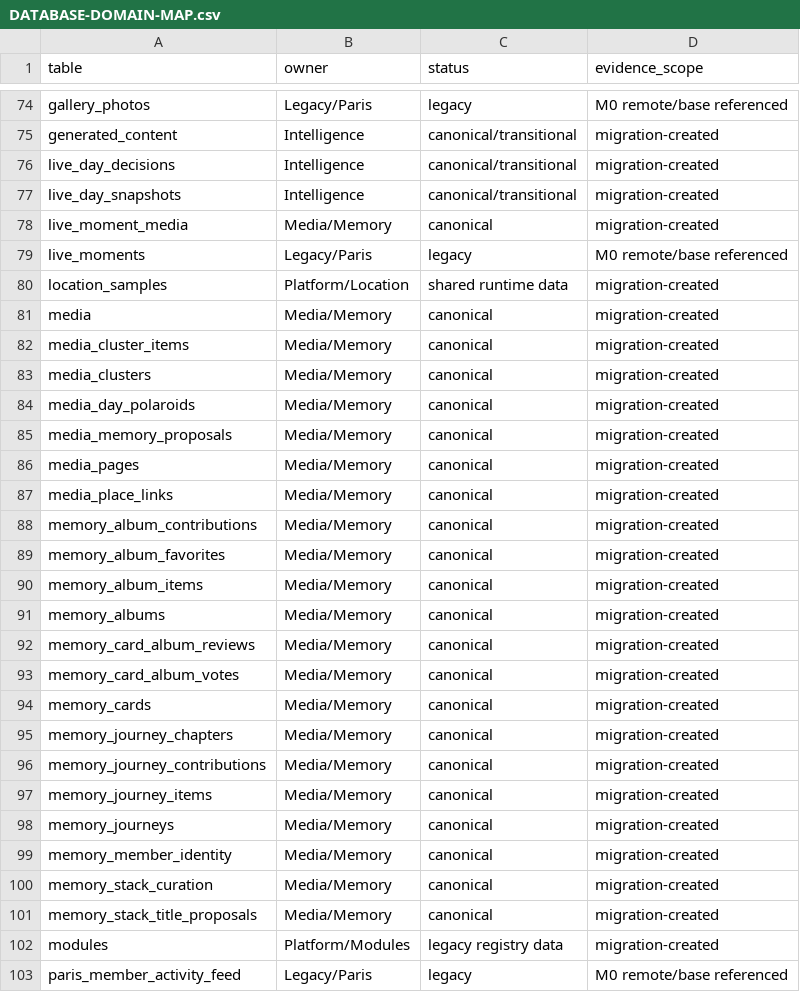
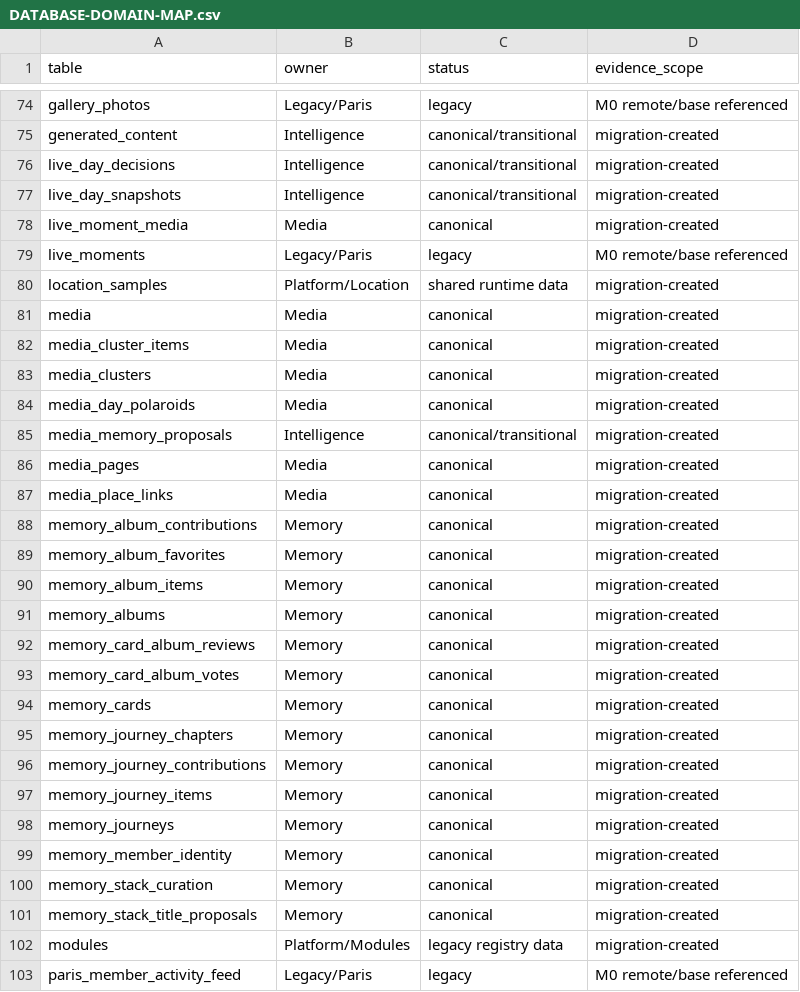
Before and after one commit to fklaas/luvia, a CSV file: docs/modularization/DATABASE-DOMAIN-MAP.csv, drawn as a sheet; only a part is shown, gaps mark what is left out.

```diff
--- a/docs/modularization/DATABASE-DOMAIN-MAP.csv
+++ b/docs/modularization/DATABASE-DOMAIN-MAP.csv
@@ -77,26 +77,26 @@ live_day_decisions,Intelligence,canonical/transitional,migration-created
 live_day_snapshots,Intelligence,canonical/transitional,migration-created
-live_moment_media,Media/Memory,canonical,migration-created
+live_moment_media,Media,canonical,migration-created
 live_moments,Legacy/Paris,legacy,M0 remote/base referenced
 location_samples,Platform/Location,shared runtime data,migration-created
-media,Media/Memory,canonical,migration-created
-media_cluster_items,Media/Memory,canonical,migration-created
-media_clusters,Media/Memory,canonical,migration-created
-media_day_polaroids,Media/Memory,canonical,migration-created
-media_memory_proposals,Media/Memory,canonical,migration-created
-media_pages,Media/Memory,canonical,migration-created
-media_place_links,Media/Memory,canonical,migration-created
-memory_album_contributions,Media/Memory,canonical,migration-created
-memory_album_favorites,Media/Memory,canonical,migration-created
-memory_album_items,Media/Memory,canonical,migration-created
-memory_albums,Media/Memory,canonical,migration-created
-memory_card_album_reviews,Media/Memory,canonical,migration-created
-memory_card_album_votes,Media/Memory,canonical,migration-created
-memory_cards,Media/Memory,canonical,migration-created
-memory_journey_chapters,Media/Memory,canonical,migration-created
-memory_journey_contributions,Media/Memory,canonical,migration-created
-memory_journey_items,Media/Memory,canonical,migration-created
-memory_journeys,Media/Memory,canonical,migration-created
-memory_member_identity,Media/Memory,canonical,migration-created
-memory_stack_curation,Media/Memory,canonical,migration-created
-memory_stack_title_proposals,Media/Memory,canonical,migration-created
+media,Media,canonical,migration-created
+media_cluster_items,Media,canonical,migration-created
+media_clusters,Media,canonical,migration-created
+media_day_polaroids,Media,canonical,migration-created
+media_memory_proposals,Intelligence,canonical/transitional,migration-created
+media_pages,Media,canonical,migration-created
+media_place_links,Media,canonical,migration-created
+memory_album_contributions,Memory,canonical,migration-created
+memory_album_favorites,Memory,canonical,migration-created
+memory_album_items,Memory,canonical,migration-created
+memory_albums,Memory,canonical,migration-created
+memory_card_album_reviews,Memory,canonical,migration-created
+memory_card_album_votes,Memory,canonical,migration-created
+memory_cards,Memory,canonical,migration-created
+memory_journey_chapters,Memory,canonical,migration-created
+memory_journey_contributions,Memory,canonical,migration-created
+memory_journey_items,Memory,canonical,migration-created
+memory_journeys,Memory,canonical,migration-created
+memory_member_identity,Memory,canonical,migration-created
+memory_stack_curation,Memory,canonical,migration-created
+memory_stack_title_proposals,Memory,canonical,migration-created
 modules,Platform/Modules,legacy registry data,migration-created
```
Also changed, not shown: docs/modularization/CONTRACT-MATRIX.csv, docs/modularization/FILE-OWNERSHIP.csv, 27 other files.
